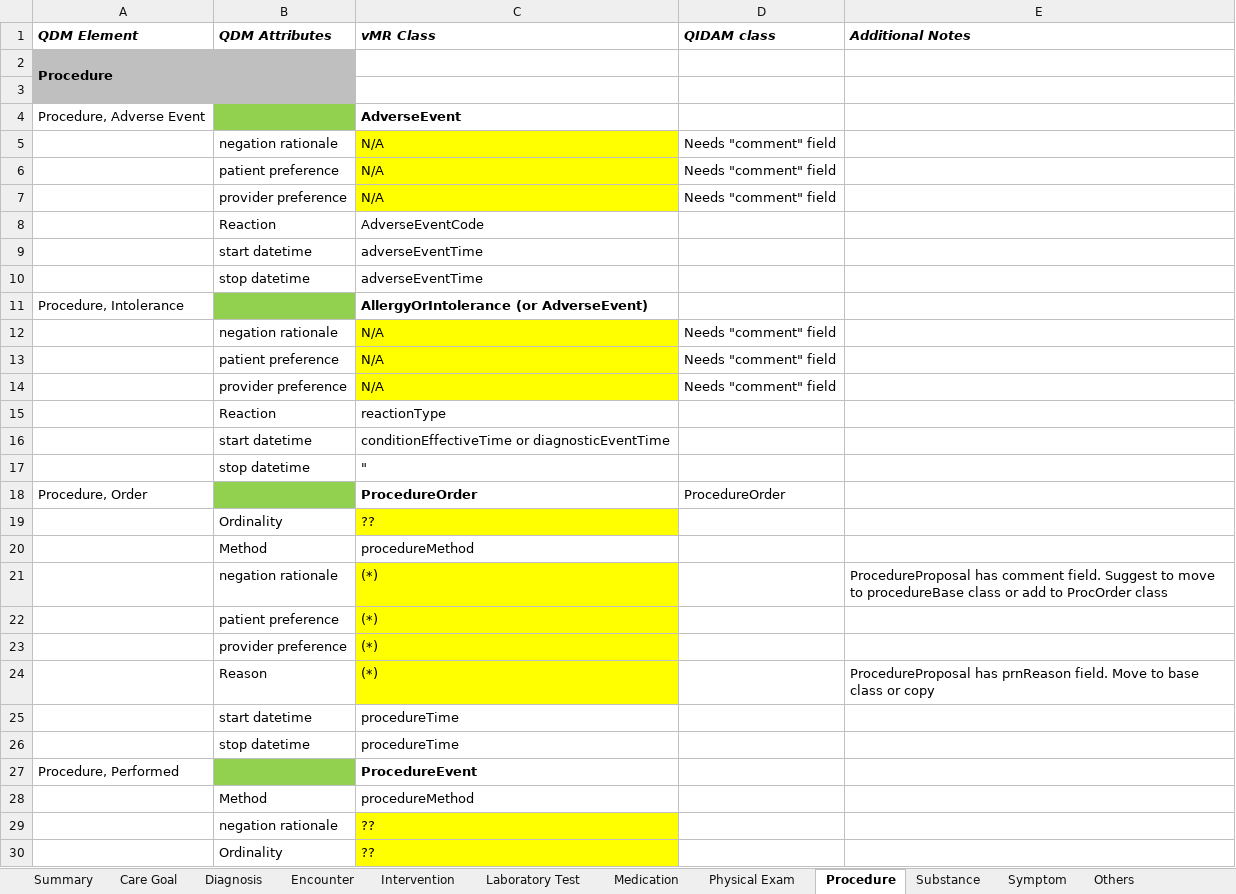
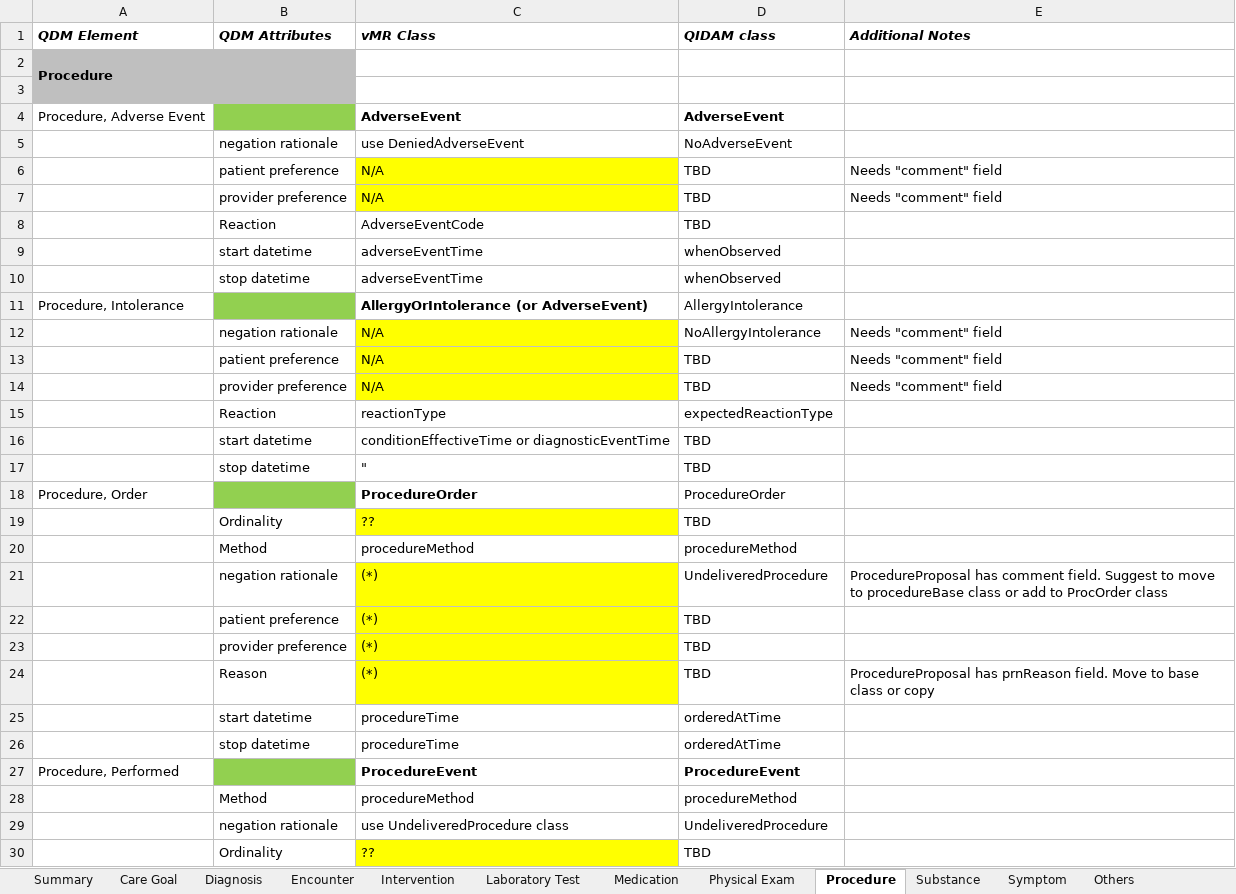
Before and after one commit to cqframework/OneModel, an Excel workbook: documents/QDM-vMR-cross-map.xlsx, sheet Procedure, drawn as a sheet; only a part is shown; values as stored, in another font and other column widths than the file's, no borders; charts and pictures not drawn; removed rows and columns are numbered as before the commit, all else as after; the diff covers the shown part only; the diff names each change by its address in the sheet, - before the commit and + after, or states it on an @@ line.

Commit message:
update encounter + procedure

```diff
--- a/documents/QDM-vMR-cross-map.xlsx (sheet Procedure)
+++ b/documents/QDM-vMR-cross-map.xlsx (sheet Procedure)
-D4 (QIDAM class): (empty)
+D4 (QIDAM class): AdverseEvent
-row 5:  | negation rationale | N/A | Needs "comment" field
-row 6:  | patient preference | N/A | Needs "comment" field
-row 7:  | provider preference | N/A | Needs "comment" field
+row 5:  | negation rationale | use DeniedAdverseEvent | NoAdverseEvent
+row 6:  | patient preference | N/A | TBD | Needs "comment" field
+row 7:  | provider preference | N/A | TBD | Needs "comment" field
-D8 (QIDAM class): (empty)
+D8 (QIDAM class): TBD
-D9:D10 (QIDAM class): (empty)
+D9:D10 (QIDAM class): whenObserved
-D11 (QIDAM class): (empty)
+D11 (QIDAM class): AllergyIntolerance
-D12 (QIDAM class): Needs "comment" field
+D12 (QIDAM class): NoAllergyIntolerance
-E12:E14 (Additional Notes): (empty)
+E12:E14 (Additional Notes): Needs "comment" field
-D13:D14 (QIDAM class): Needs "comment" field
+D13:D14 (QIDAM class): TBD
-D15 (QIDAM class): (empty)
+D15 (QIDAM class): expectedReactionType
-D16:D17 (QIDAM class): (empty)
+D16:D17 (QIDAM class): TBD
-D19 (QIDAM class): (empty)
+D19 (QIDAM class): TBD
-D20 (QIDAM class): (empty)
+D20 (QIDAM class): procedureMethod
-D21 (QIDAM class): (empty)
+D21 (QIDAM class): UndeliveredProcedure
-D22:D24 (QIDAM class): (empty)
+D22:D24 (QIDAM class): TBD
-D25:D26 (QIDAM class): (empty)
+D25:D26 (QIDAM class): orderedAtTime
-D27 (QIDAM class): (empty)
+D27 (QIDAM class): ProcedureEvent
-D28 (QIDAM class): (empty)
+D28 (QIDAM class): procedureMethod
-row 29:  | negation rationale | ??
+row 29:  | negation rationale | use UndeliveredProcedure class | UndeliveredProcedure
-D30 (QIDAM class): (empty)
+D30 (QIDAM class): TBD
```
Also changed, not shown: 17 edited cells elsewhere in this sheet, sheet Summary, sheet Encounter, sheet Medication, sheet Substance, sheet Diagnosis, sheet Laboratory Test, 4 more sheets.
